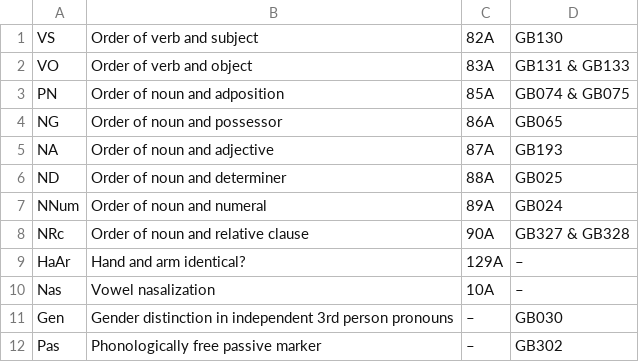
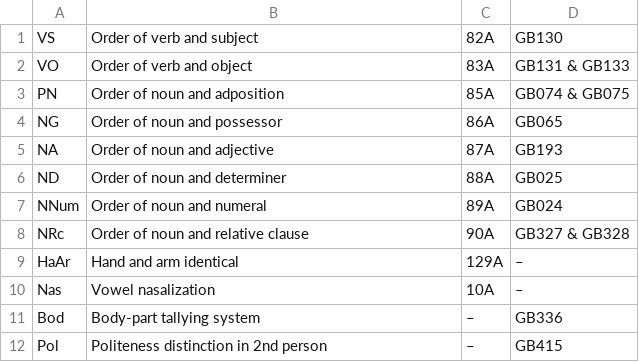
Before and after one commit to hkauhanen/sanguche, a CSV file: aux/features.csv, drawn as a sheet.

Commit message:
new control features for grambank

```diff
--- a/aux/features.csv
+++ b/aux/features.csv
@@ -8,5 +8,5 @@ NNum,"Order of noun and numeral",89A,GB024
 NRc,"Order of noun and relative clause",90A,"GB327 & GB328"
-HaAr,"Hand and arm identical?",129A,–
+HaAr,"Hand and arm identical",129A,–
 Nas,"Vowel nasalization",10A,–
-Gen,"Gender distinction in independent 3rd person pronouns",–,GB030
-Pas,"Phonologically free passive marker",–,GB302
+Bod,"Body-part tallying system",–,GB336
+Pol,"Politeness distinction in 2nd person",–,GB415
```
